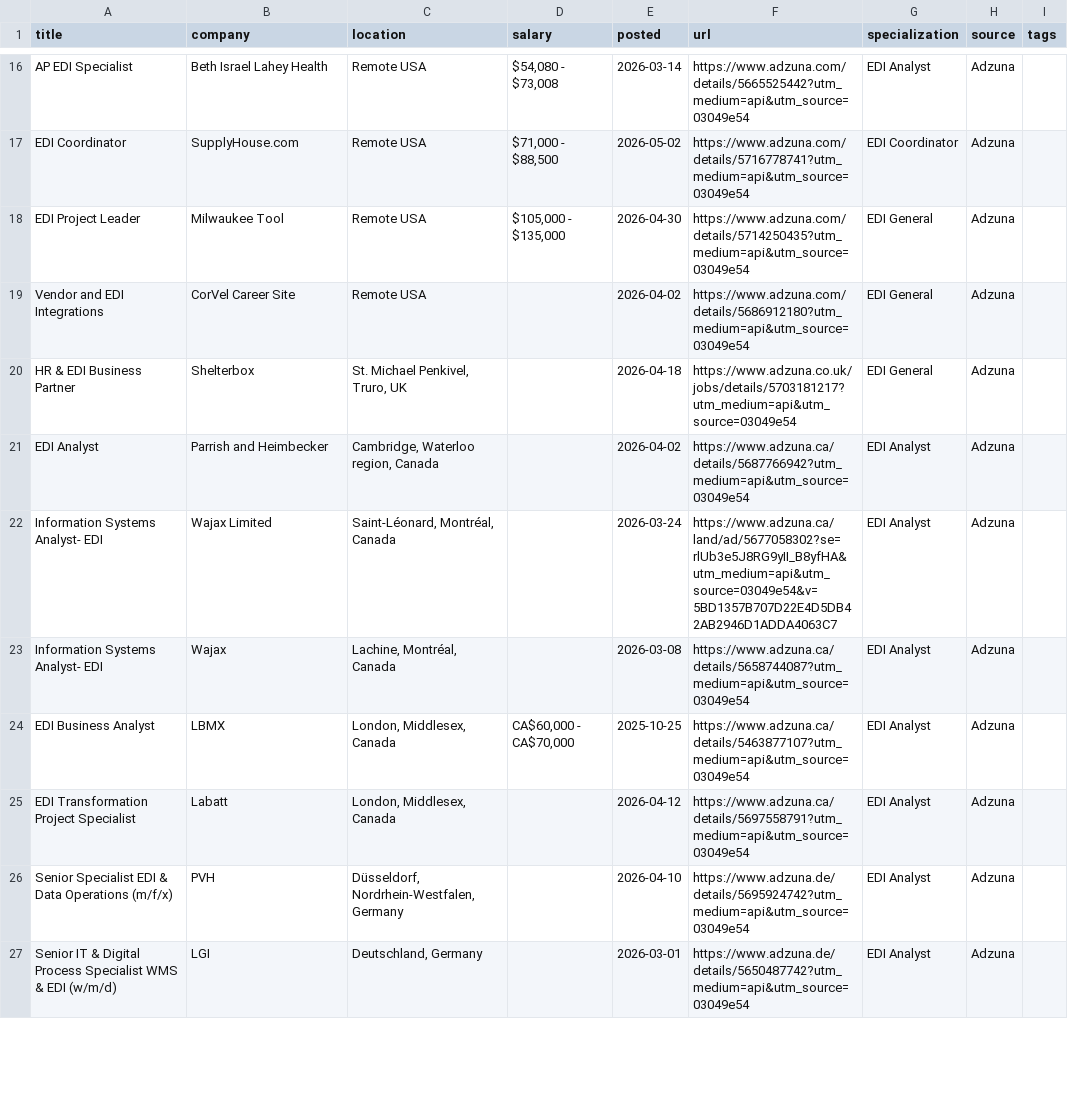
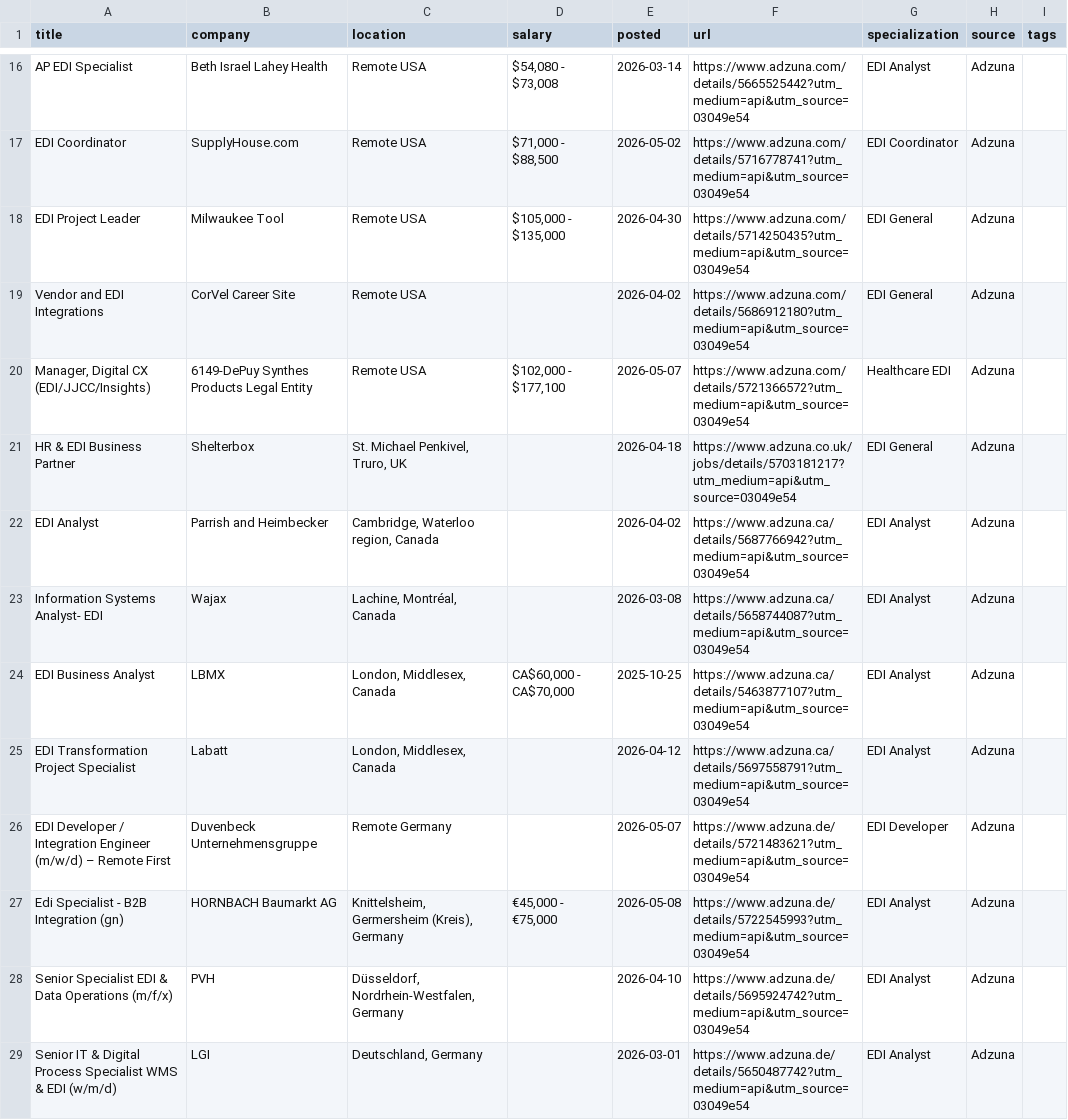
Before and after one commit to remoteediproject-ctrl/remoteedi-jobs, a CSV file: edi_jobs_all.csv, drawn as a sheet; only a part is shown, gaps mark what is left out; removed rows and columns are numbered as before the commit, all else as after; the diff covers the shown part only; the diff names each change by its address in the sheet, - before the commit and + after, or states it on an @@ line.

```diff
--- a/edi_jobs_all.csv
+++ b/edi_jobs_all.csv
+row 20: Manager, Digital CX (EDI/JJCC/Insights) | 6149-DePuy Synthes Products Legal Entity | Remote USA | $102,000 - $177,100 | 2026-05-07 | https://www.adzuna.com/details/5721366572?utm_medium=api&utm_source=03049e54 | Healthcare EDI | Adzuna
-row 22: Information Systems Analyst- EDI | Wajax Limited | Saint-Léonard, Montréal, Canada |  | 2026-03-24 | https://www.adzuna.ca/land/ad/5677058302?se=rlUb3e5J8RG9yII_B8yfHA&utm_medium=api&utm_source=03049e54&v=5BD1357B707D22E4D5DB42AB2946D1ADDA4063C7 | EDI Analyst | Adzuna
+row 26: EDI Developer / Integration Engineer (m/w/d) – Remote First | Duvenbeck Unternehmensgruppe | Remote Germany |  | 2026-05-07 | https://www.adzuna.de/details/5721483621?utm_medium=api&utm_source=03049e54 | EDI Developer | Adzuna
+row 27: Edi Specialist - B2B Integration (gn) | HORNBACH Baumarkt AG | Knittelsheim, Germersheim (Kreis), Germany | €45,000 - €75,000 | 2026-05-08 | https://www.adzuna.de/details/5722545993?utm_medium=api&utm_source=03049e54 | EDI Analyst | Adzuna
```
Also changed, not shown: 10 added rows, 5 removed rows, 6 moved rows and 50 edited cells elsewhere in this file, 2 other files.
